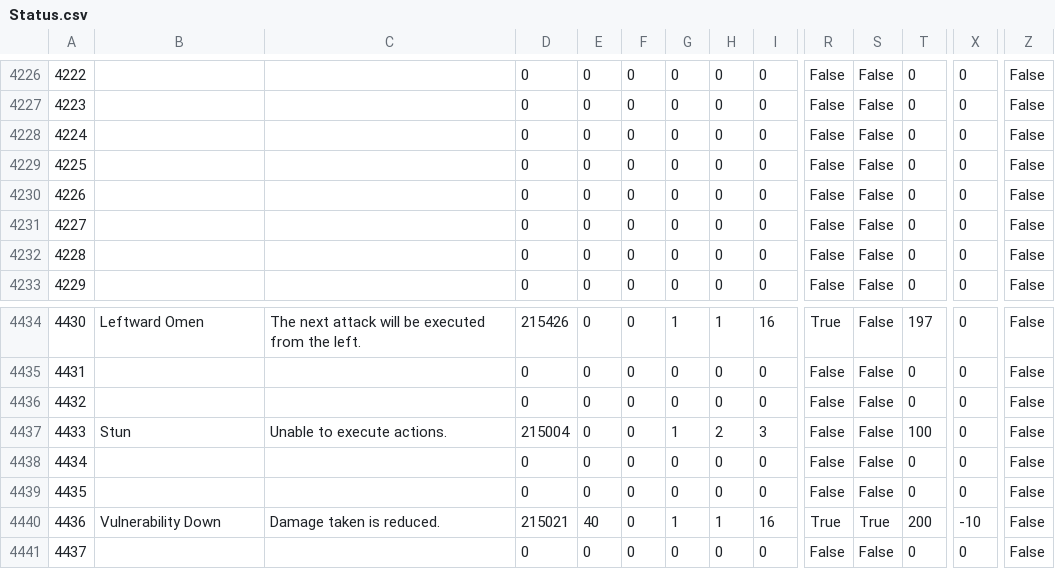
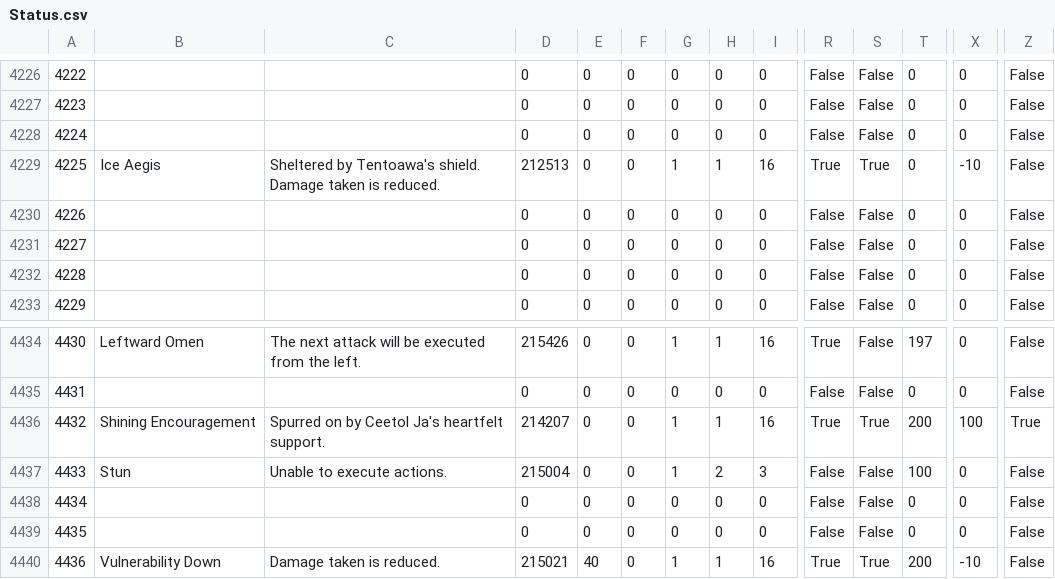
Before and after one commit to Zeffuro/SimpleTriggernometryTriggerCreator, a CSV file: csv/Status.csv, drawn as a sheet; only a part is shown, gaps mark what is left out; the shorter side is filled out with more unchanged rows; the diff names each change by its address in the sheet, - before the commit and + after, or states it on an @@ line.

```diff
--- a/csv/Status.csv
+++ b/csv/Status.csv
-B4229: (empty)
+B4229: Ice Aegis
-C4229: (empty)
+C4229: Sheltered by Tentoawa's shield. Damage taken is reduced.
-D4229: 0
+D4229: 212513
-G4229: 0
+G4229: 1
-H4229: 0
+H4229: 1
-I4229: 0
+I4229: 16
-R4229: False
+R4229: True
-S4229: False
+S4229: True
-X4229: 0
+X4229: -10
-B4436: (empty)
+B4436: Shining Encouragement
-C4436: (empty)
+C4436: Spurred on by Ceetol Ja's heartfelt support.
-D4436: 0
+D4436: 214207
-G4436: 0
+G4436: 1
-H4436: 0
+H4436: 1
-I4436: 0
+I4436: 16
-R4436: False
+R4436: True
-S4436: False
+S4436: True
-T4436: 0
+T4436: 200
-X4436: 0
+X4436: 100
-Z4436: False
+Z4436: True
```
Also changed, not shown: 3 other files.
